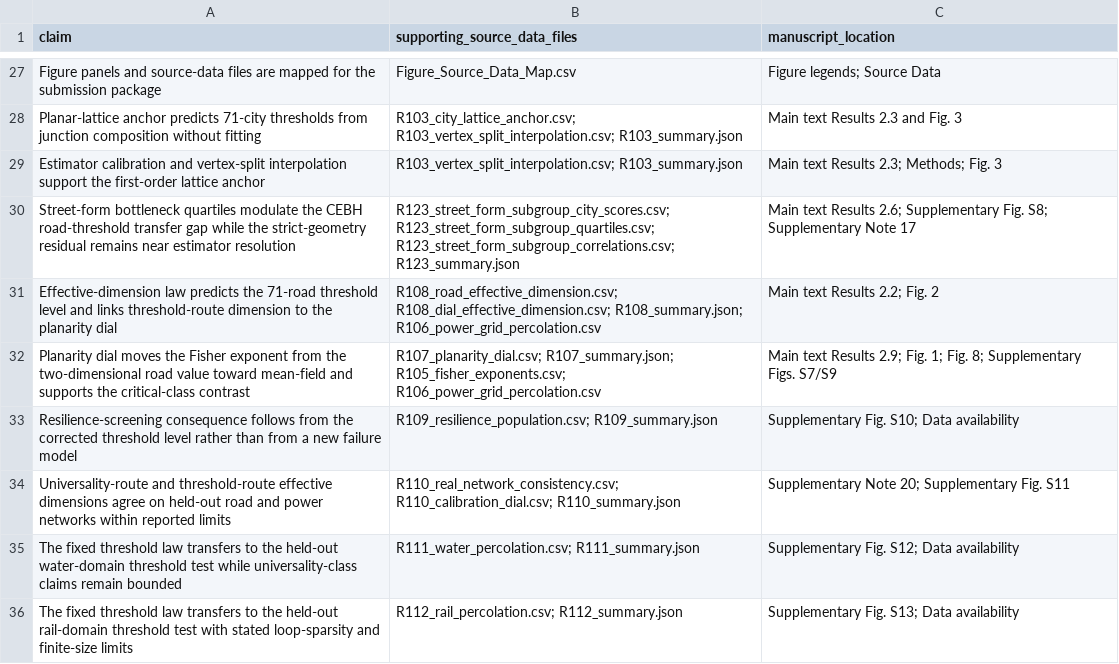
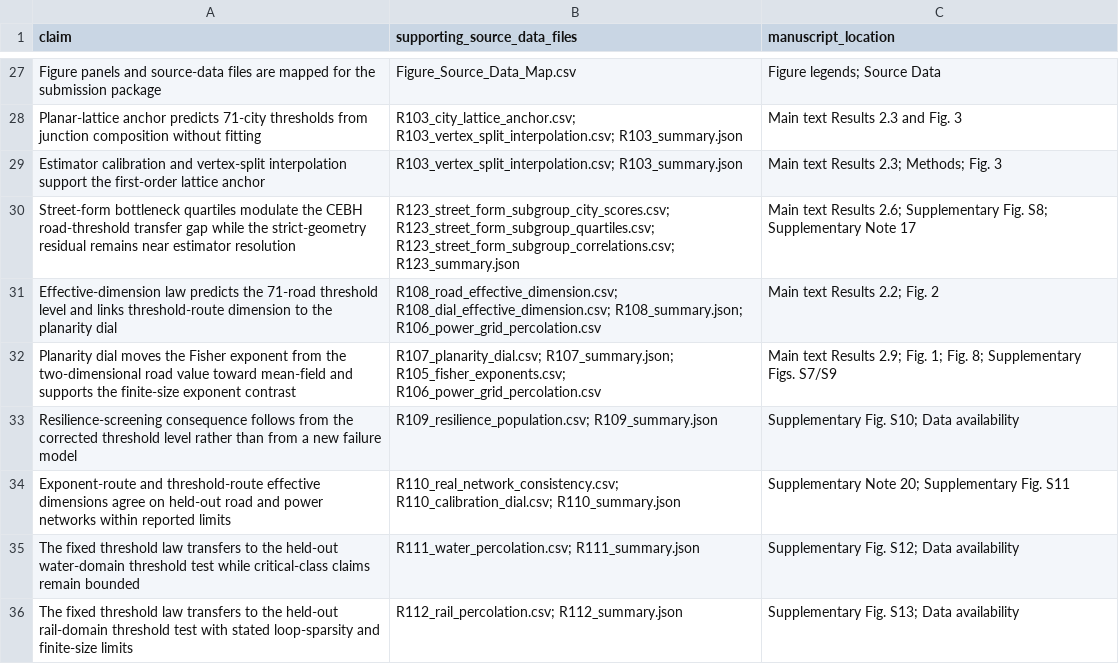
Before and after one commit to Johnsonlijian/2026-globalinfra-percolation-repro, a CSV file: source_data/Supplementary_Data_3_claim_to_table_map.csv, drawn as a sheet; only a part is shown, gaps mark what is left out.

```diff
--- a/source_data/Supplementary_Data_3_claim_to_table_map.csv
+++ b/source_data/Supplementary_Data_3_claim_to_table_map.csv
@@ -31,6 +31,6 @@ Street-form bottleneck quartiles modulate the CEBH road-threshold transfer gap w
 Effective-dimension law predicts the 71-road threshold level and links threshold-route dimension to the planarity dial,R108_road_effective_dimension.csv; R108_dial_effective_dimension.csv; R108_summary.json; R106_power_grid_percolation.csv,Main text Results 2.2; Fig. 2
-Planarity dial moves the Fisher exponent from the two-dimensional road value toward mean-field and supports the critical-class contrast,R107_planarity_dial.csv; R107_summary.json; R105_fisher_exponents.csv; R106_power_grid_percolation.csv,Main text Results 2.9; Fig. 1; Fig. 8; Supplementary Figs. S7/S9
+Planarity dial moves the Fisher exponent from the two-dimensional road value toward mean-field and supports the finite-size exponent contrast,R107_planarity_dial.csv; R107_summary.json; R105_fisher_exponents.csv; R106_power_grid_percolation.csv,Main text Results 2.9; Fig. 1; Fig. 8; Supplementary Figs. S7/S9
 Resilience-screening consequence follows from the corrected threshold level rather than from a new failure model,R109_resilience_population.csv; R109_summary.json,Supplementary Fig. S10; Data availability
-Universality-route and threshold-route effective dimensions agree on held-out road and power networks within reported limits,R110_real_network_consistency.csv; R110_calibration_dial.csv; R110_summary.json,Supplementary Note 20; Supplementary Fig. S11
-The fixed threshold law transfers to the held-out water-domain threshold test while universality-class claims remain bounded,R111_water_percolation.csv; R111_summary.json,Supplementary Fig. S12; Data availability
+Exponent-route and threshold-route effective dimensions agree on held-out road and power networks within reported limits,R110_real_network_consistency.csv; R110_calibration_dial.csv; R110_summary.json,Supplementary Note 20; Supplementary Fig. S11
+The fixed threshold law transfers to the held-out water-domain threshold test while critical-class claims remain bounded,R111_water_percolation.csv; R111_summary.json,Supplementary Fig. S12; Data availability
 The fixed threshold law transfers to the held-out rail-domain threshold test with stated loop-sparsity and finite-size limits,R112_rail_percolation.csv; R112_summary.json,Supplementary Fig. S13; Data availability
```
Also changed, not shown: source_data/Figure_Source_Data_Map.csv, source_data/Supplementary_Data_1_source_data_manifest.csv, 14 other files.
